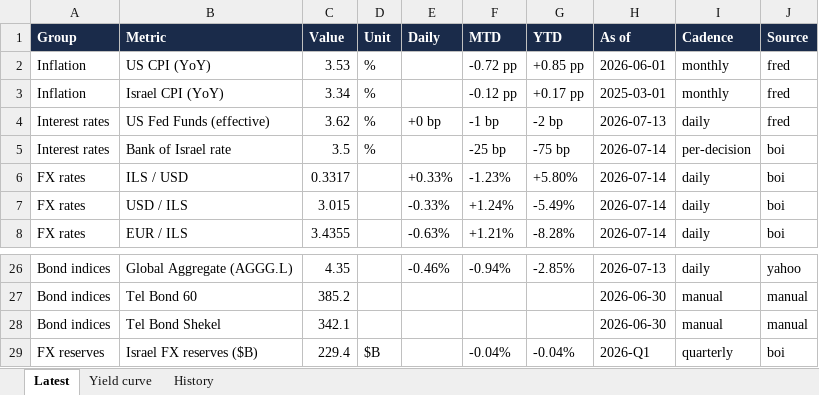
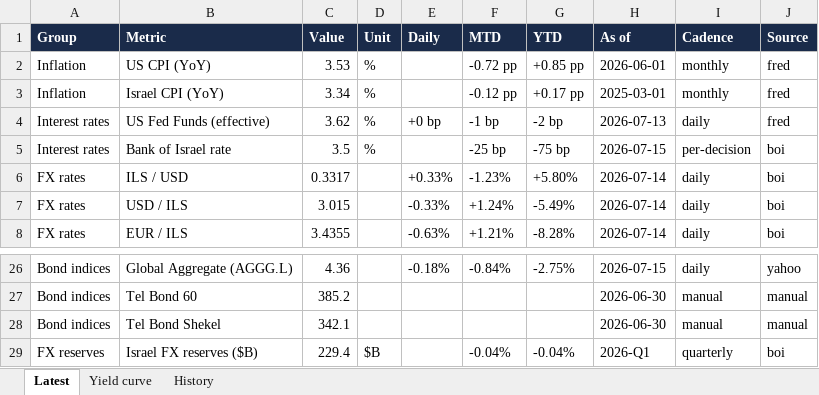
Before and after one commit to mortyamar-creator/macro-desk-data, an Excel workbook: macro_data.xlsx, sheet Latest, drawn as a sheet; only a part is shown, gaps mark what is left out; values as stored, in another font and other column widths than the file's, no borders; the diff covers the shown part only; the diff names each change by its address in the sheet, - before the commit and + after, or states it on an @@ line.

```diff
--- a/macro_data.xlsx (sheet Latest)
+++ b/macro_data.xlsx (sheet Latest)
-H5 (As of): 2026-07-14
+H5 (As of): 2026-07-15
-C26 (Value): 4.35
+C26 (Value): 4.36
-E26 (Daily): -0.46%
+E26 (Daily): -0.18%
-F26 (MTD): -0.94%
+F26 (MTD): -0.84%
-G26 (YTD): -2.85%
+G26 (YTD): -2.75%
-H26 (As of): 2026-07-13
+H26 (As of): 2026-07-15
```
Also changed, not shown: 35 edited cells elsewhere in this sheet, sheet History, 11 other files.
